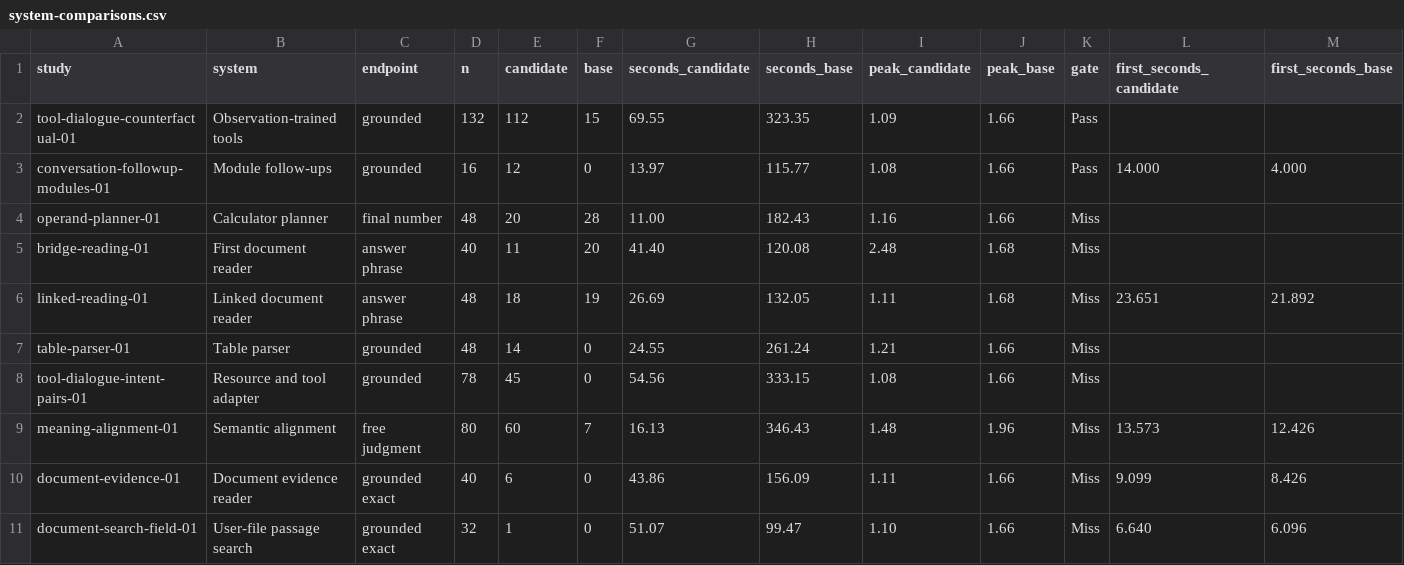
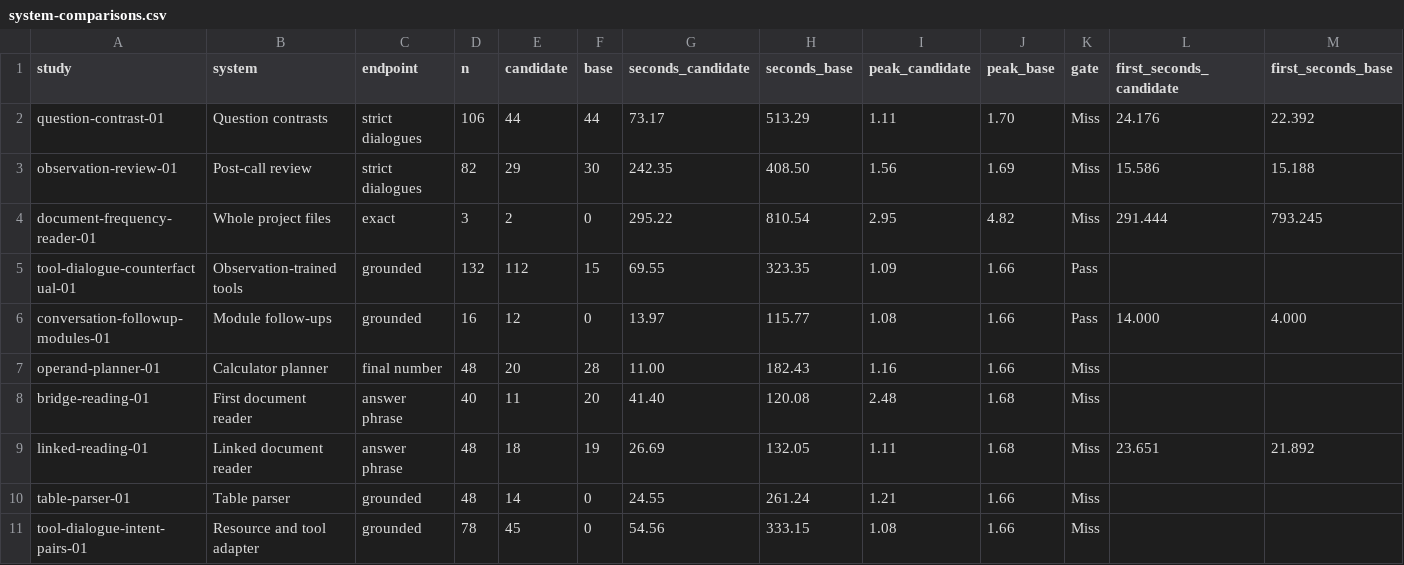
Before and after one commit to lukifer23/LoopQwen-MLX, a CSV file: paper/system-comparisons.csv, drawn as a sheet; only a part is shown; the shorter side is filled out with more unchanged rows; rows hold the shown columns only; the diff names each change by its address in the sheet, - before the commit and + after, or states it on an @@ line.

```diff
--- a/paper/system-comparisons.csv
+++ b/paper/system-comparisons.csv
+row 2: question-contrast-01 | Question contrasts | strict dialogues | 106 | 44 | 44 | 73.17 | 513.29 | 1.11 | 1.70 | Miss | 24.176 | 22.392
+row 3: observation-review-01 | Post-call review | strict dialogues | 82 | 29 | 30 | 242.35 | 408.50 | 1.56 | 1.69 | Miss | 15.586 | 15.188
+row 4: document-frequency-reader-01 | Whole project files | exact | 3 | 2 | 0 | 295.22 | 810.54 | 2.95 | 4.82 | Miss | 291.444 | 793.245
```
Also changed, not shown: paper/model-lineage.csv, 27 other files.
